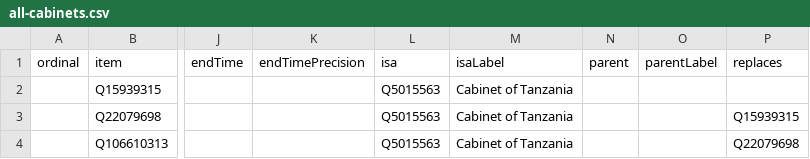
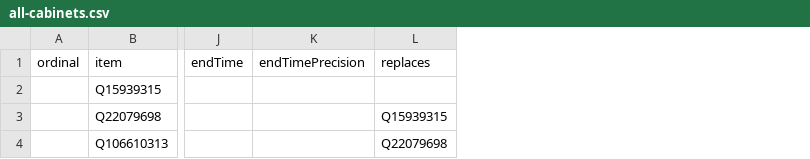
Before and after one commit to every-politician-scrapers/tanzania-ministers, a CSV file: wikidata/results/all-cabinets.csv, drawn as a sheet; only a part is shown, gaps mark what is left out; the diff names each change by its address in the sheet, - before the commit and + after, or states it on an @@ line.

Commit message:
Run SPARQL queries

```diff
--- a/wikidata/results/all-cabinets.csv
+++ b/wikidata/results/all-cabinets.csv
-column L (isa), rows 2-4: all Q5015563
-column M (isaLabel), rows 2-4: all Cabinet of Tanzania
-column N (parent), empty
-column O (parentLabel), empty
```
